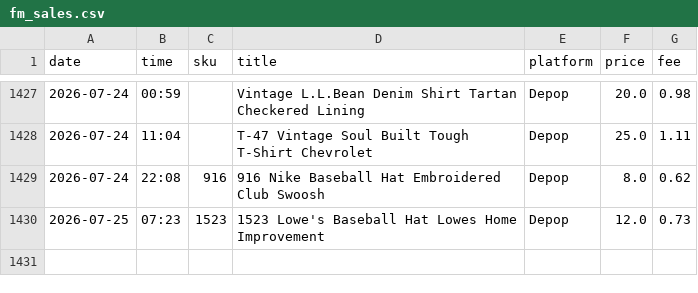
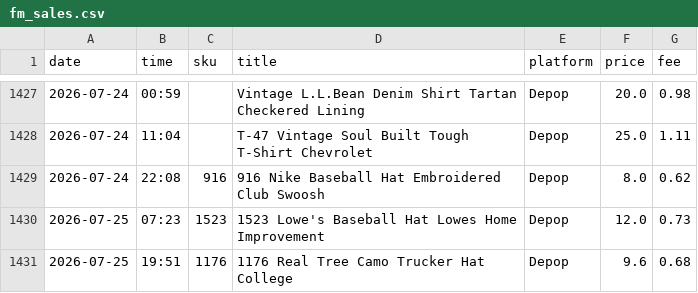
Before and after one commit to notanotherwholesale-sudo/fm-sales-tracker, a CSV file: fm_sales.csv, drawn as a sheet; only a part is shown, gaps mark what is left out; the diff names each change by its address in the sheet, - before the commit and + after, or states it on an @@ line.

```diff
--- a/fm_sales.csv
+++ b/fm_sales.csv
+row 1431: 2026-07-25 | 19:51 | 1176 | 1176 Real Tree Camo Trucker Hat College | Depop | 9.6 | 0.68
```
Also changed, not shown: delist_queue.csv, 2 other files.
